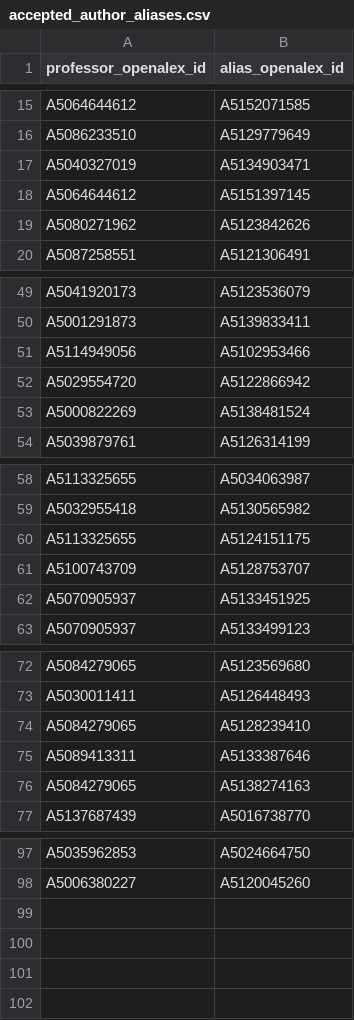
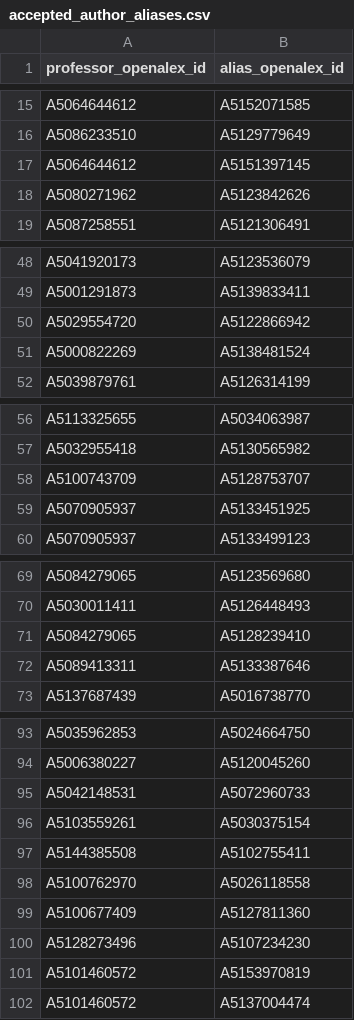
Before and after one commit to Yashwanth-Nallapuneni/nicherank, a CSV file: data/db/data/manual/accepted_author_aliases.csv, drawn as a sheet; only a part is shown, gaps mark what is left out.

```diff
--- a/data/db/data/manual/accepted_author_aliases.csv
+++ b/data/db/data/manual/accepted_author_aliases.csv
@@ -16,3 +16,2 @@ A5064644612,A5152071585
 A5086233510,A5129779649
-A5040327019,A5134903471
 A5064644612,A5151397145
@@ -50,3 +49,2 @@ A5041920173,A5123536079
 A5001291873,A5139833411
-A5114949056,A5102953466
 A5029554720,A5122866942
@@ -59,3 +57,2 @@ A5113325655,A5034063987
 A5032955418,A5130565982
-A5113325655,A5124151175
 A5100743709,A5128753707
@@ -75,3 +72,2 @@ A5084279065,A5128239410
 A5089413311,A5133387646
-A5084279065,A5138274163
 A5137687439,A5016738770
@@ -98 +94,9 @@ A5035962853,A5024664750
 A5006380227,A5120045260
+A5042148531,A5072960733
+A5103559261,A5030375154
+A5144385508,A5102755411
+A5100762970,A5026118558
+A5100677409,A5127811360
+A5128273496,A5107234230
+A5101460572,A5153970819
+A5101460572,A5137004474
```
Also changed, not shown: data/db/data/manual/accepted_author_matches.csv, data/db/data/manual/identity_overrides.csv, 57 other files.
